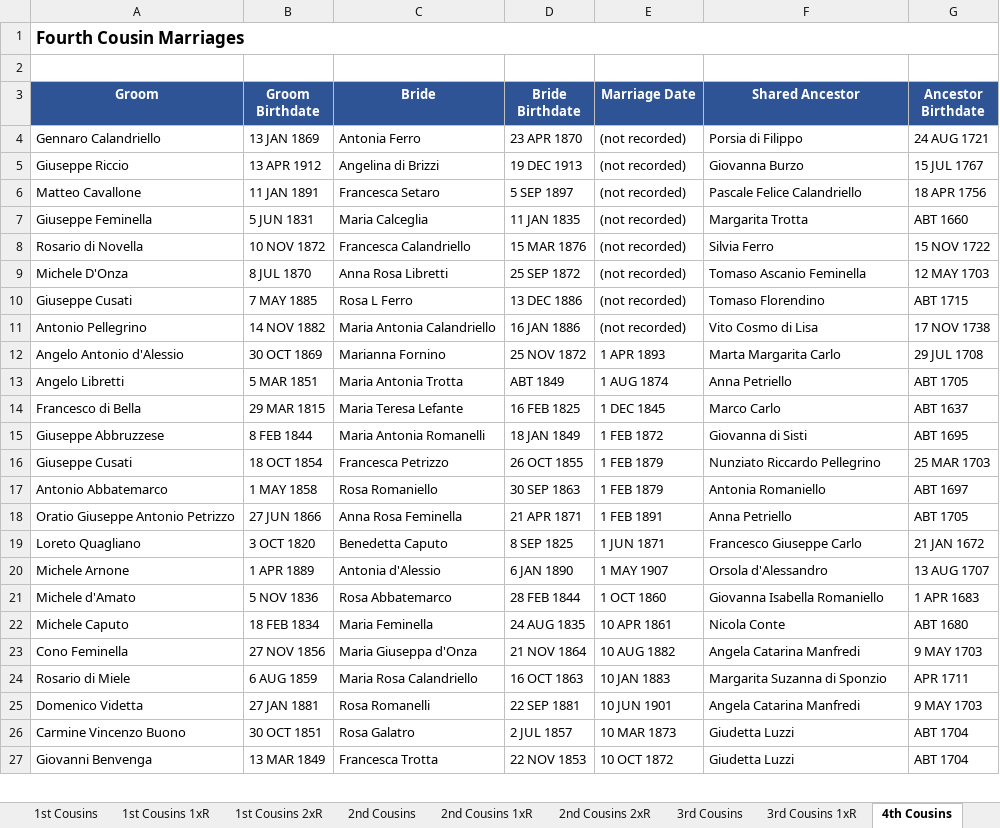
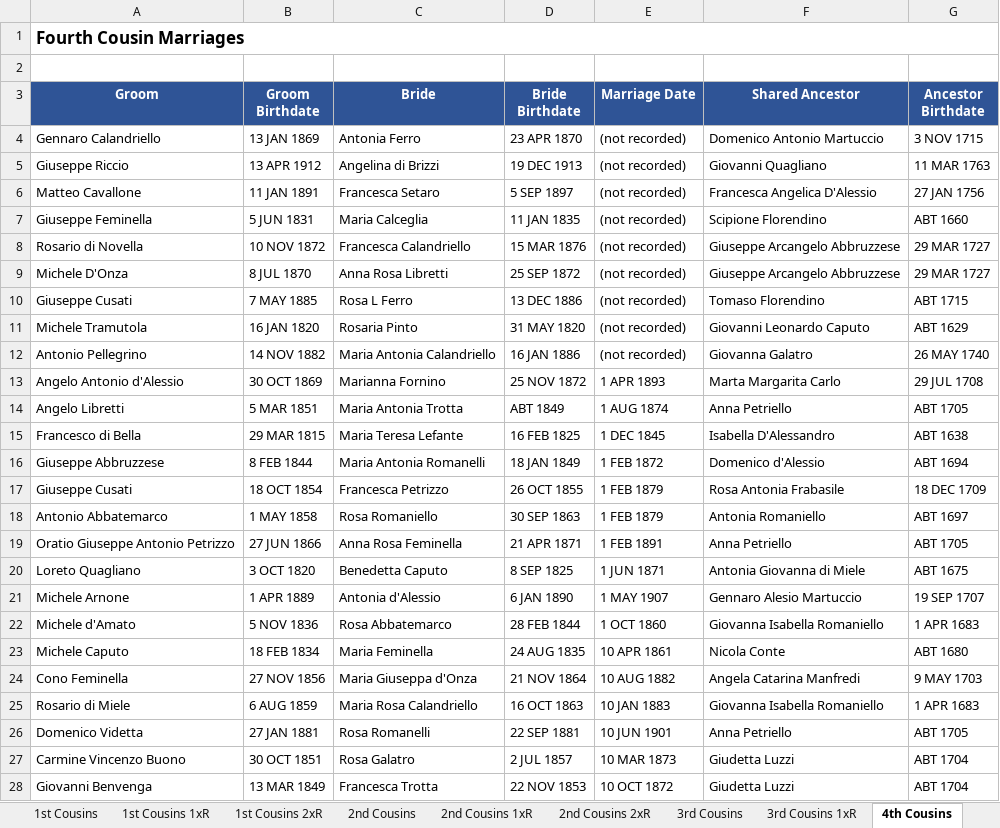
Before and after one commit to johncavallone/sassanochicago, an Excel workbook: assets/downloads/Sassano_Cousin_Marriages.xlsx, sheet 4th Cousins, drawn as a sheet; only a part is shown; values as stored, in another font and other column widths than the file's, no borders; addresses are those after the commit; the diff covers the shown part only; the diff names each change by its address in the sheet, - before the commit and + after, or states it on an @@ line.

```diff
--- a/assets/downloads/Sassano_Cousin_Marriages.xlsx (sheet 4th Cousins)
+++ b/assets/downloads/Sassano_Cousin_Marriages.xlsx (sheet 4th Cousins)
-F4 (Shared Ancestor): Porsia di Filippo
+F4 (Shared Ancestor): Domenico Antonio Martuccio
-G4 (Ancestor Birthdate): 24 AUG 1721
+G4 (Ancestor Birthdate): 3 NOV 1715
-F5 (Shared Ancestor): Giovanna Burzo
+F5 (Shared Ancestor): Giovanni Quagliano
-G5 (Ancestor Birthdate): 15 JUL 1767
+G5 (Ancestor Birthdate): 11 MAR 1763
-F6 (Shared Ancestor): Pascale Felice Calandriello
+F6 (Shared Ancestor): Francesca Angelica D'Alessio
-G6 (Ancestor Birthdate): 18 APR 1756
+G6 (Ancestor Birthdate): 27 JAN 1756
-F7 (Shared Ancestor): Margarita Trotta
+F7 (Shared Ancestor): Scipione Florendino
-F8 (Shared Ancestor): Silvia Ferro
+F8 (Shared Ancestor): Giuseppe Arcangelo Abbruzzese
-G8 (Ancestor Birthdate): 15 NOV 1722
+G8 (Ancestor Birthdate): 29 MAR 1727
-F9 (Shared Ancestor): Tomaso Ascanio Feminella
+F9 (Shared Ancestor): Giuseppe Arcangelo Abbruzzese
-G9 (Ancestor Birthdate): 12 MAY 1703
+G9 (Ancestor Birthdate): 29 MAR 1727
+row 11: Michele Tramutola | 16 JAN 1820 | Rosaria Pinto | 31 MAY 1820 | (not recorded) | Giovanni Leonardo Caputo | ABT 1629
-F12 (Shared Ancestor): Vito Cosmo di Lisa
+F12 (Shared Ancestor): Giovanna Galatro
-G12 (Ancestor Birthdate): 17 NOV 1738
+G12 (Ancestor Birthdate): 26 MAY 1740
-F15 (Shared Ancestor): Marco Carlo
+F15 (Shared Ancestor): Isabella D'Alessandro
-G15 (Ancestor Birthdate): ABT 1637
+G15 (Ancestor Birthdate): ABT 1638
-F16 (Shared Ancestor): Giovanna di Sisti
+F16 (Shared Ancestor): Domenico d'Alessio
-G16 (Ancestor Birthdate): ABT 1695
+G16 (Ancestor Birthdate): ABT 1694
-F17 (Shared Ancestor): Nunziato Riccardo Pellegrino
+F17 (Shared Ancestor): Rosa Antonia Frabasile
-G17 (Ancestor Birthdate): 25 MAR 1703
+G17 (Ancestor Birthdate): 18 DEC 1709
-F20 (Shared Ancestor): Francesco Giuseppe Carlo
+F20 (Shared Ancestor): Antonia Giovanna di Miele
-G20 (Ancestor Birthdate): 21 JAN 1672
+G20 (Ancestor Birthdate): ABT 1675
-F21 (Shared Ancestor): Orsola d'Alessandro
+F21 (Shared Ancestor): Gennaro Alesio Martuccio
-G21 (Ancestor Birthdate): 13 AUG 1707
+G21 (Ancestor Birthdate): 19 SEP 1707
-F25 (Shared Ancestor): Margarita Suzanna di Sponzio
+F25 (Shared Ancestor): Giovanna Isabella Romaniello
-G25 (Ancestor Birthdate): APR 1711
+G25 (Ancestor Birthdate): 1 APR 1683
-F26 (Shared Ancestor): Angela Catarina Manfredi
+F26 (Shared Ancestor): Anna Petriello
-G26 (Ancestor Birthdate): 9 MAY 1703
+G26 (Ancestor Birthdate): ABT 1705
```
Also changed, not shown: 3 added rows, 2 removed rows and 190 edited cells elsewhere in this sheet, sheet 3rd Cousins, sheet 3rd Cousins 1xR, sheet Multi-Gen Cousin Marriages, sheet 2nd Cousins, sheet 2nd Cousins 1xR, sheet Chicago Cousin Marriages, 5 more sheets, formulas that keep their value, 5 other files.
